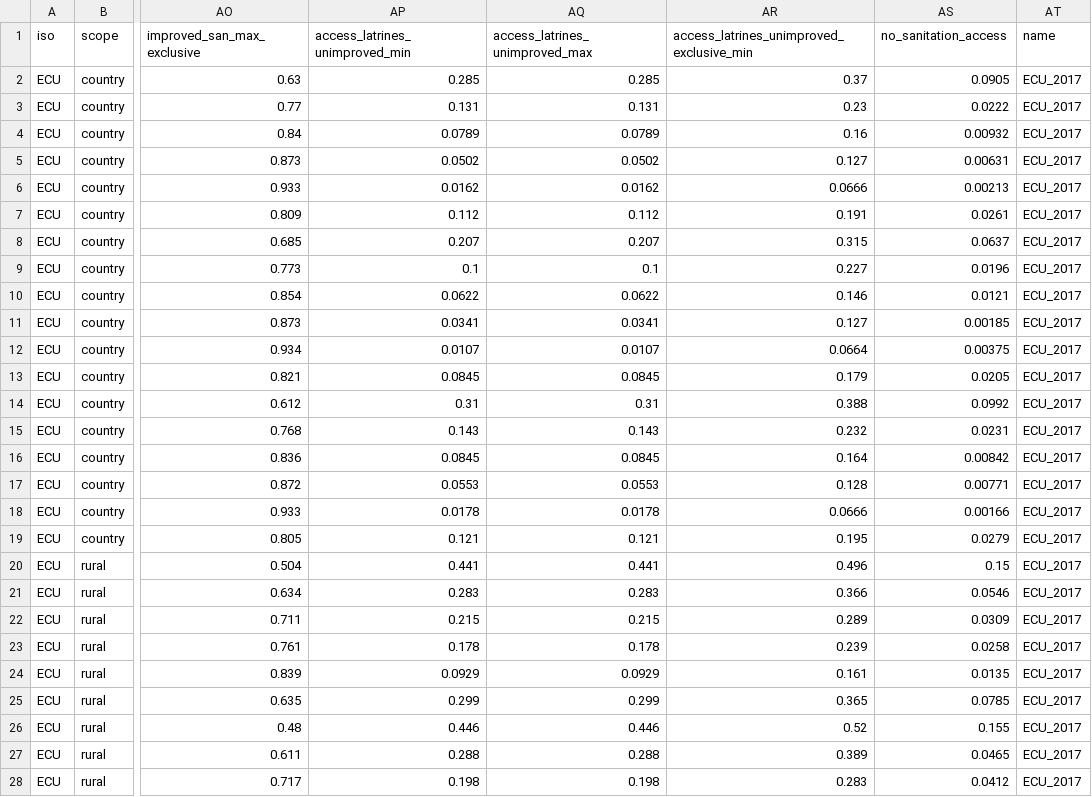
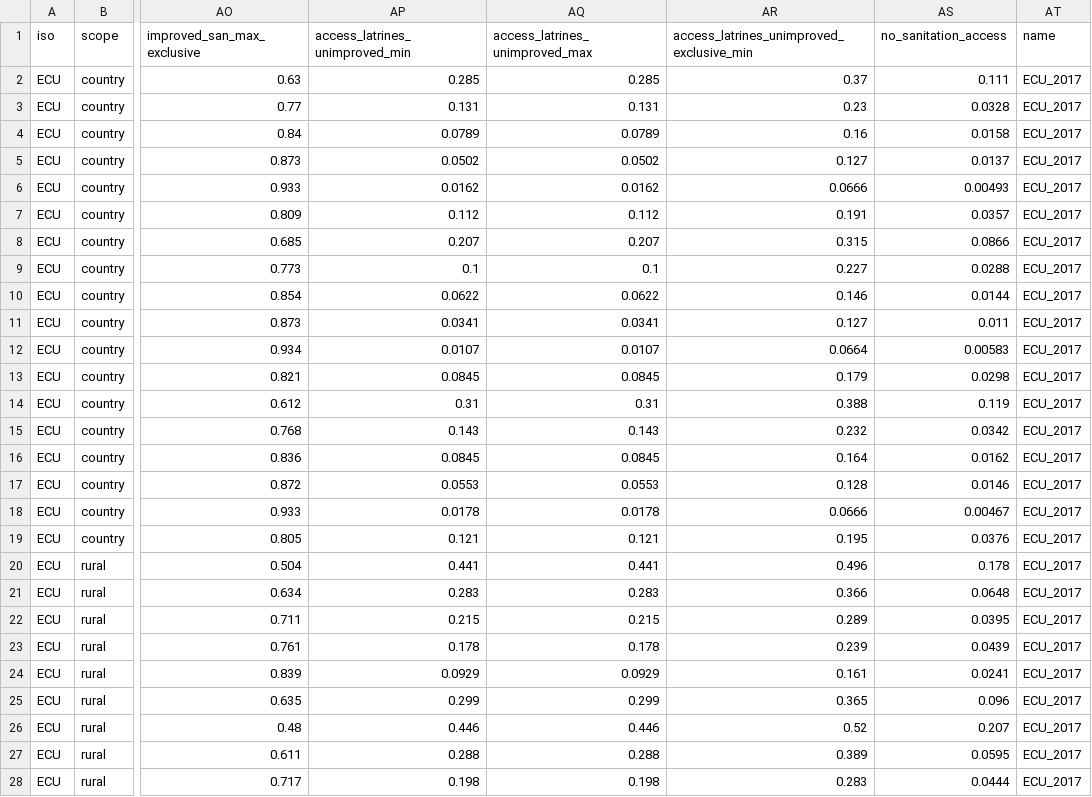
Before and after one commit to olas-lac/olas-hh-2020, a CSV file: output_data/country_files/ECU_2017.csv, drawn as a sheet; only a part is shown, gaps mark what is left out; the diff covers the shown part only; the diff names each change by its address in the sheet, - before the commit and + after, or states it on an @@ line.

```diff
--- a/output_data/country_files/ECU_2017.csv
+++ b/output_data/country_files/ECU_2017.csv
-AS2 (no_sanitation_access): 0.0905
+AS2 (no_sanitation_access): 0.111
-AS3 (no_sanitation_access): 0.0222
+AS3 (no_sanitation_access): 0.0328
-AS4 (no_sanitation_access): 0.00932
+AS4 (no_sanitation_access): 0.0158
-AS5 (no_sanitation_access): 0.00631
+AS5 (no_sanitation_access): 0.0137
-AS6 (no_sanitation_access): 0.00213
+AS6 (no_sanitation_access): 0.00493
-AS7 (no_sanitation_access): 0.0261
+AS7 (no_sanitation_access): 0.0357
-AS8 (no_sanitation_access): 0.0637
+AS8 (no_sanitation_access): 0.0866
-AS9 (no_sanitation_access): 0.0196
+AS9 (no_sanitation_access): 0.0288
-AS10 (no_sanitation_access): 0.0121
+AS10 (no_sanitation_access): 0.0144
-AS11 (no_sanitation_access): 0.00185
+AS11 (no_sanitation_access): 0.011
-AS12 (no_sanitation_access): 0.00375
+AS12 (no_sanitation_access): 0.00583
-AS13 (no_sanitation_access): 0.0205
+AS13 (no_sanitation_access): 0.0298
-AS14 (no_sanitation_access): 0.0992
+AS14 (no_sanitation_access): 0.119
-AS15 (no_sanitation_access): 0.0231
+AS15 (no_sanitation_access): 0.0342
-AS16 (no_sanitation_access): 0.00842
+AS16 (no_sanitation_access): 0.0162
-AS17 (no_sanitation_access): 0.00771
+AS17 (no_sanitation_access): 0.0146
-AS18 (no_sanitation_access): 0.00166
+AS18 (no_sanitation_access): 0.00467
-AS19 (no_sanitation_access): 0.0279
+AS19 (no_sanitation_access): 0.0376
-AS20 (no_sanitation_access): 0.15
+AS20 (no_sanitation_access): 0.178
-AS21 (no_sanitation_access): 0.0546
+AS21 (no_sanitation_access): 0.0648
-AS22 (no_sanitation_access): 0.0309
+AS22 (no_sanitation_access): 0.0395
-AS23 (no_sanitation_access): 0.0258
+AS23 (no_sanitation_access): 0.0439
-AS24 (no_sanitation_access): 0.0135
+AS24 (no_sanitation_access): 0.0241
-AS25 (no_sanitation_access): 0.0785
+AS25 (no_sanitation_access): 0.096
-AS26 (no_sanitation_access): 0.155
+AS26 (no_sanitation_access): 0.207
-AS27 (no_sanitation_access): 0.0465
+AS27 (no_sanitation_access): 0.0595
-AS28 (no_sanitation_access): 0.0412
+AS28 (no_sanitation_access): 0.0444
```
Also changed, not shown: 27 edited cells elsewhere in this file, output_data/country_files/ECU_2020.csv, output_data/country_files/HTI_2016.csv, 8 other files.
